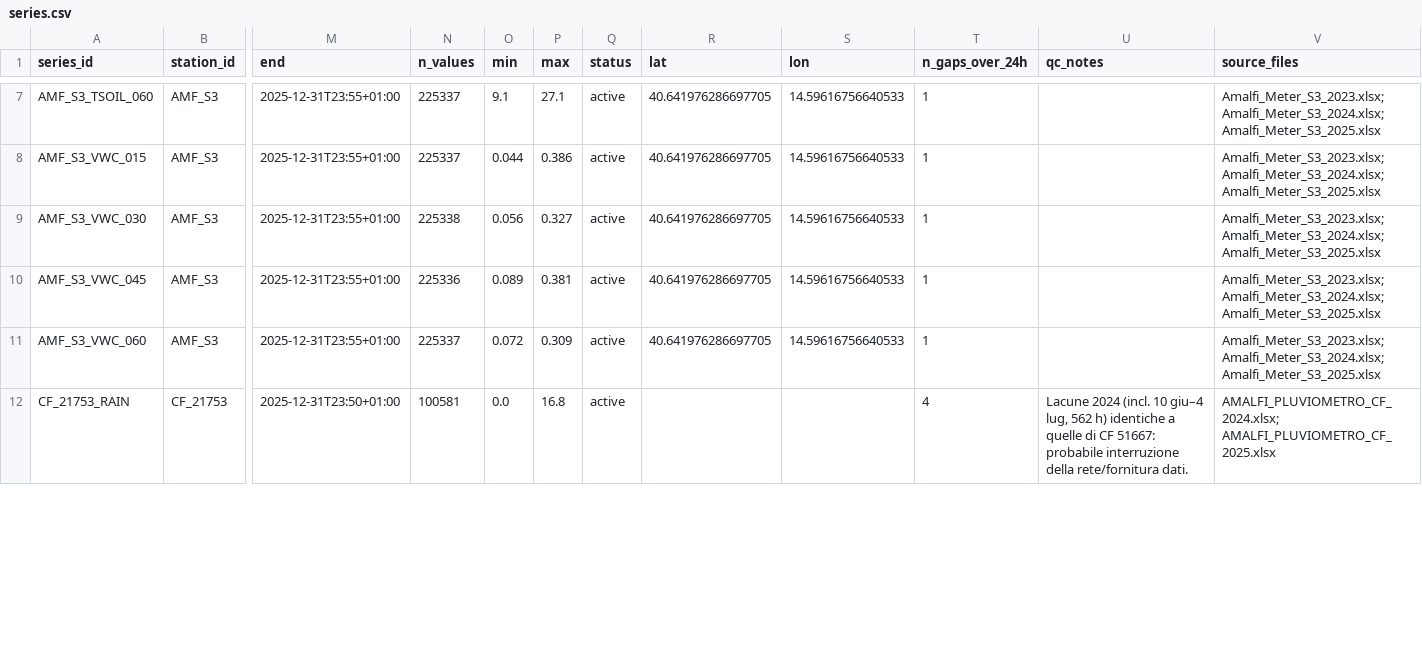
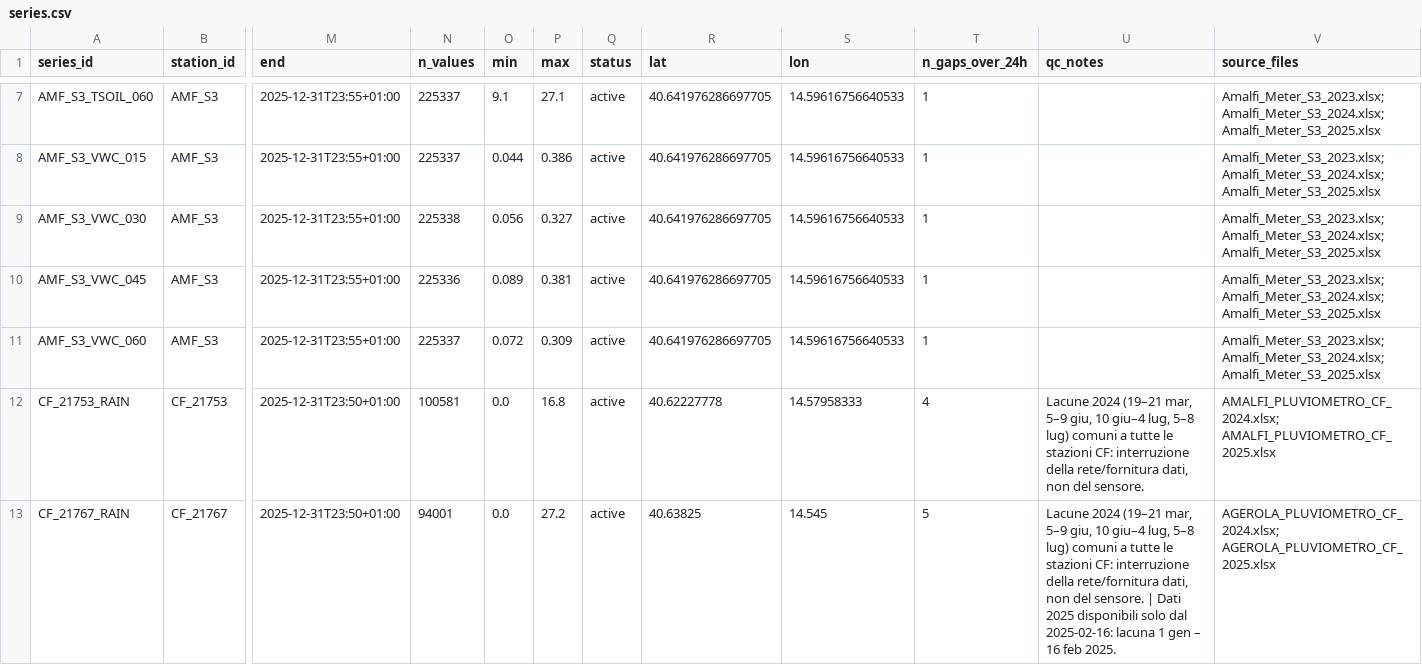
Before and after one commit to michelecalvello/iot_Amalfi, a CSV file: series.csv, drawn as a sheet; only a part is shown, gaps mark what is left out; rows hold the shown columns only; the diff covers the shown part only; the diff names each change by its address in the sheet, - before the commit and + after, or states it on an @@ line.

```diff
--- a/series.csv
+++ b/series.csv
-R12 (lat): (empty)
+R12 (lat): 40.62227778
-S12 (lon): (empty)
+S12 (lon): 14.57958333
-U12 (qc_notes): Lacune 2024 (incl. 10 giu–4 lug, 562 h) identiche a quelle di CF 51667: probabile interruzione della rete/fornitura dati.
+U12 (qc_notes): Lacune 2024 (19–21 mar, 5–9 giu, 10 giu–4 lug, 5–8 lug) comuni a tutte le stazioni CF: interruzione della rete/fornitura dati, non del sensore.
+row 13: CF_21767_RAIN | CF_21767 | 2025-12-31T23:50+01:00 | 94001 | 0.0 | 27.2 | active | 40.63825 | 14.545 | 5 | Lacune 2024 (19–21 mar, 5–9 giu, 10 giu–4 lug, 5–8 lug) comuni a tutte le stazioni CF: interruzione della rete/fornitura dati, non del sensore. | Dati 2025 disponibili solo dal 2025-02-16: lacuna 1 gen – 16 feb 2025. | AGEROLA_PLUVIOMETRO_CF_2024.xlsx; AGEROLA_PLUVIOMETRO_CF_2025.xlsx
```
Also changed, not shown: 2 added rows and 5 edited cells elsewhere in this file, 19 other files.
